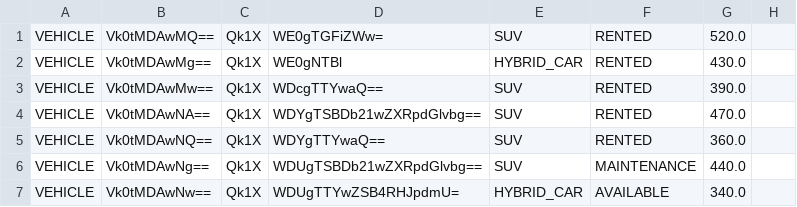
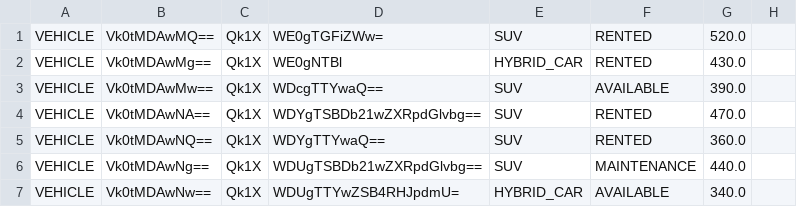
Before and after one commit to velora-motors-team/Velora-Motors, a TSV file: data/vehicles.tsv, drawn as a sheet; only a part is shown.

```diff
--- a/data/vehicles.tsv
+++ b/data/vehicles.tsv
@@ -2,3 +2,3 @@ VEHICLE	Vk0tMDAwMQ==	Qk1X	WE0gTGFiZWw=	SUV	RENTED	520.0
 VEHICLE	Vk0tMDAwMg==	Qk1X	WE0gNTBl	HYBRID_CAR	RENTED	430.0	
-VEHICLE	Vk0tMDAwMw==	Qk1X	WDcgTTYwaQ==	SUV	RENTED	390.0	
+VEHICLE	Vk0tMDAwMw==	Qk1X	WDcgTTYwaQ==	SUV	AVAILABLE	390.0	
 VEHICLE	Vk0tMDAwNA==	Qk1X	WDYgTSBDb21wZXRpdGlvbg==	SUV	RENTED	470.0	
```
Also changed, not shown: data/customer-accounts/sara_gmail.com.tsv, data/notifications.tsv, 13 other files.
